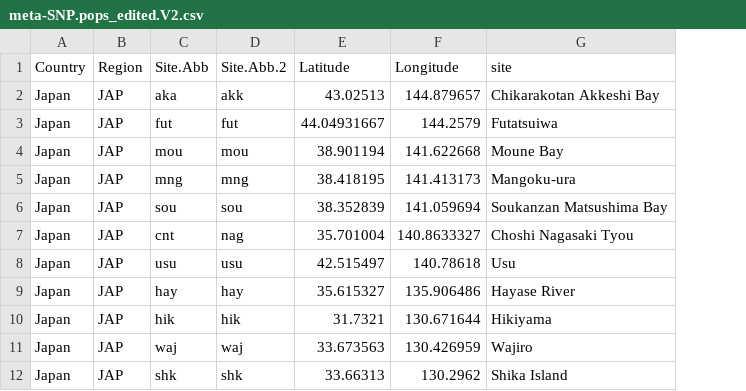
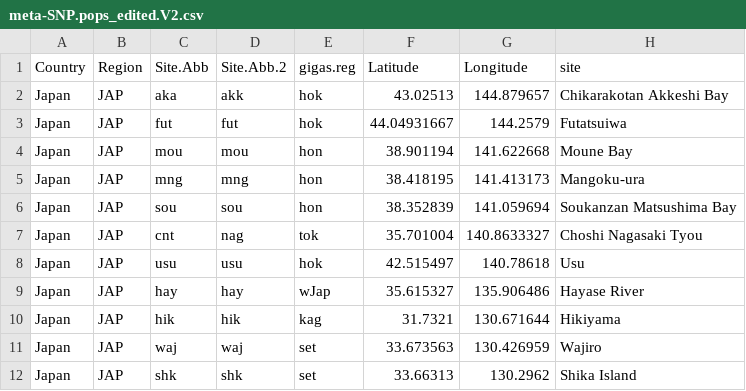
Before and after one commit to esotka/gigas-popgen, a CSV file: FINALFIGS/5_RandomForestCirclize/gverm_snp/meta-SNP.pops_edited.V2.csv, drawn as a sheet; only a part is shown; the diff names each change by its address in the sheet, - before the commit and + after, or states it on an @@ line.

Commit message:
A commit from my local computer

```diff
--- a/FINALFIGS/5_RandomForestCirclize/gverm_snp/meta-SNP.pops_edited.V2.csv
+++ b/FINALFIGS/5_RandomForestCirclize/gverm_snp/meta-SNP.pops_edited.V2.csv
+column E (gigas.reg), rows 2-12: hok | hok | hon | hon | hon | tok | hok | wJap | kag | set | set
```
